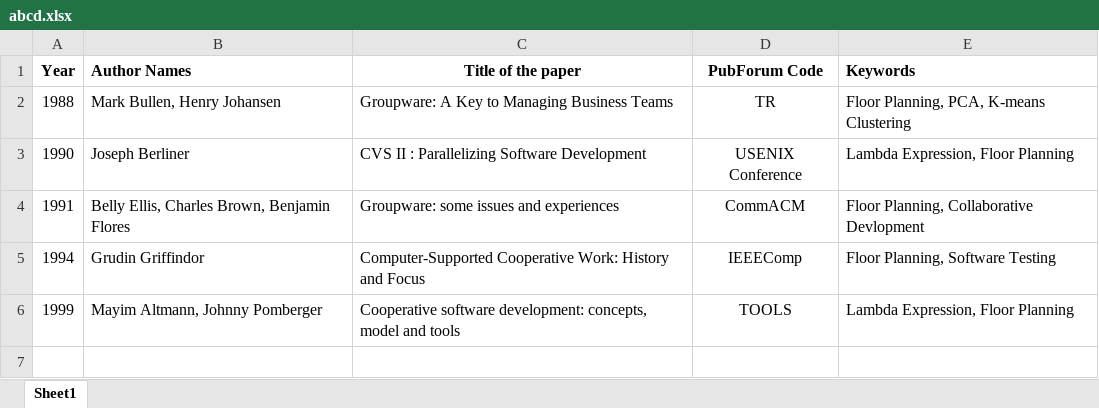
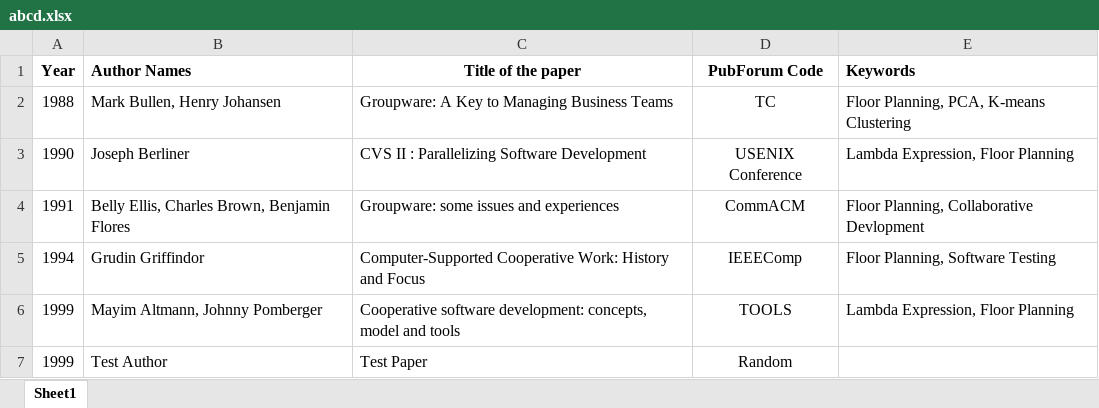
Before and after one commit to manasm11/lop_, an Excel workbook: secondary_study/abcd.xlsx, sheet Sheet1, drawn as a sheet; values as stored, in another font and other column widths than the file's, no borders; the diff names each change by its address in the sheet, - before the commit and + after, or states it on an @@ line.

```diff
--- a/secondary_study/abcd.xlsx (sheet Sheet1)
+++ b/secondary_study/abcd.xlsx (sheet Sheet1)
-D2 (PubForum Code): TR
+D2 (PubForum Code): TC
+row 7: 1999 | Test Author | Test Paper | Random
```
Also changed, not shown: secondary_study/papers copy.xlsx, 3 other files.
